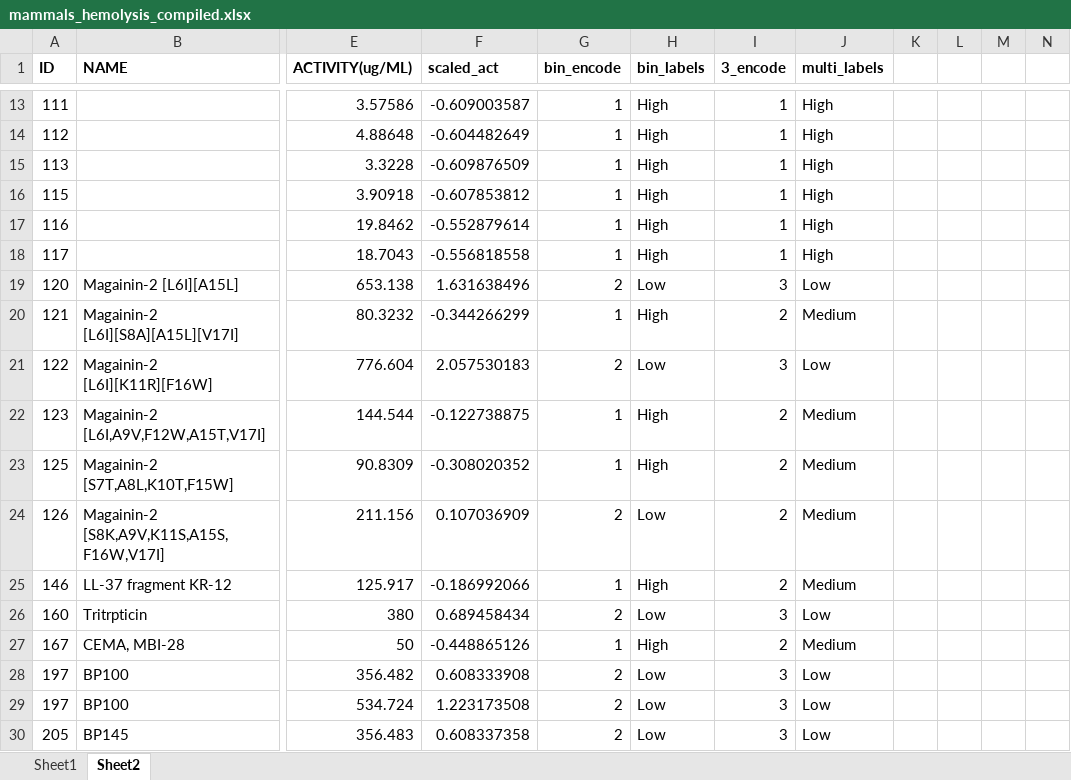
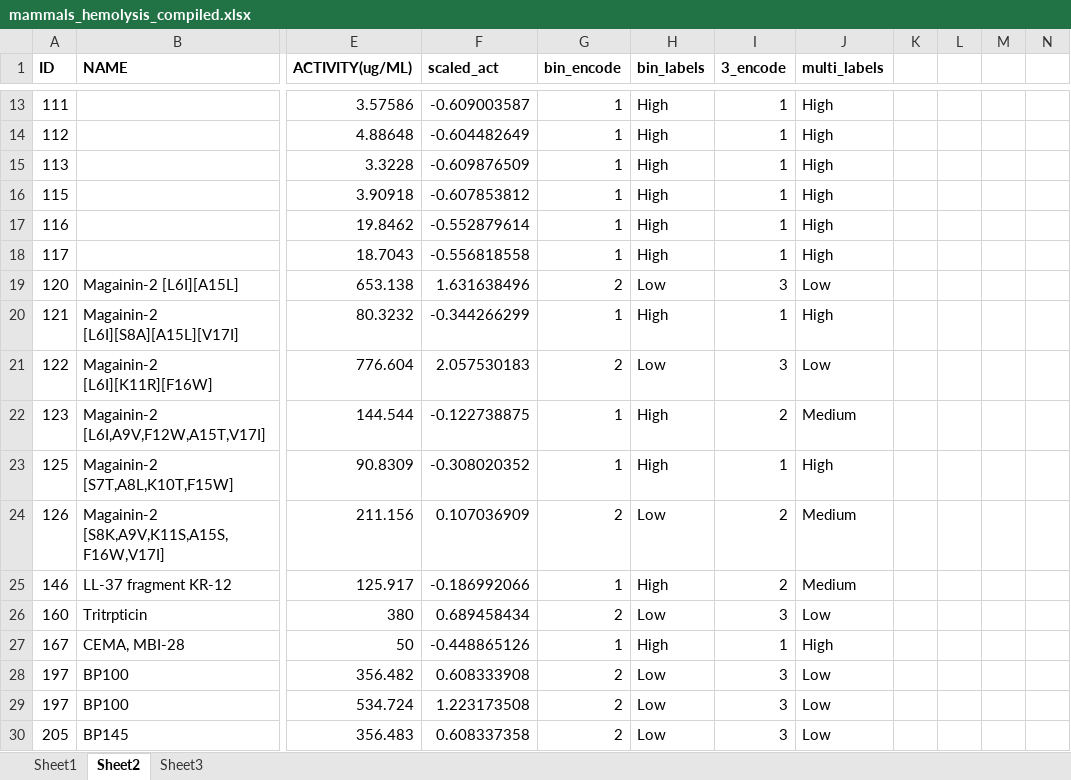
Before and after one commit to leofossilis/AMP_ml, an Excel workbook: Data/mammals_hemolysis_compiled.xlsx, sheet Sheet2, drawn as a sheet; only a part is shown, gaps mark what is left out; values as stored, in another font and other column widths than the file's, no borders; the diff covers the shown part only; the diff names each change by its address in the sheet, - before the commit and + after, or states it on an @@ line.

```diff
--- a/Data/mammals_hemolysis_compiled.xlsx (sheet Sheet2)
+++ b/Data/mammals_hemolysis_compiled.xlsx (sheet Sheet2)
+sheet tab: Sheet3
-I20 (3_encode): 2
+I20 (3_encode): 1
-J20 (multi_labels): Medium
+J20 (multi_labels): High
-I23 (3_encode): 2
+I23 (3_encode): 1
-J23 (multi_labels): Medium
+J23 (multi_labels): High
-I27 (3_encode): 2
+I27 (3_encode): 1
-J27 (multi_labels): Medium
+J27 (multi_labels): High
```
Also changed, not shown: 46 edited cells elsewhere in this sheet, sheet Sheet1, formulas that keep their value.
